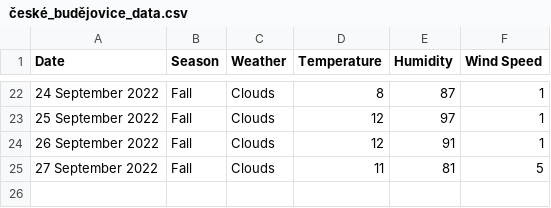
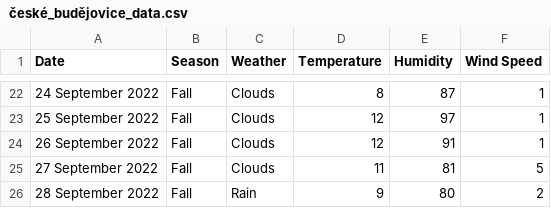
Before and after one commit to xmzboy/Async-Weather-API, a CSV file: data/české_budějovice_data.csv, drawn as a sheet; only a part is shown, gaps mark what is left out; the diff names each change by its address in the sheet, - before the commit and + after, or states it on an @@ line.

Commit message:
Update české_budějovice_data.csv

```diff
--- a/data/české_budějovice_data.csv
+++ b/data/české_budějovice_data.csv
+row 26: 28 September 2022 | Fall | Rain | 9 | 80 | 2
```
